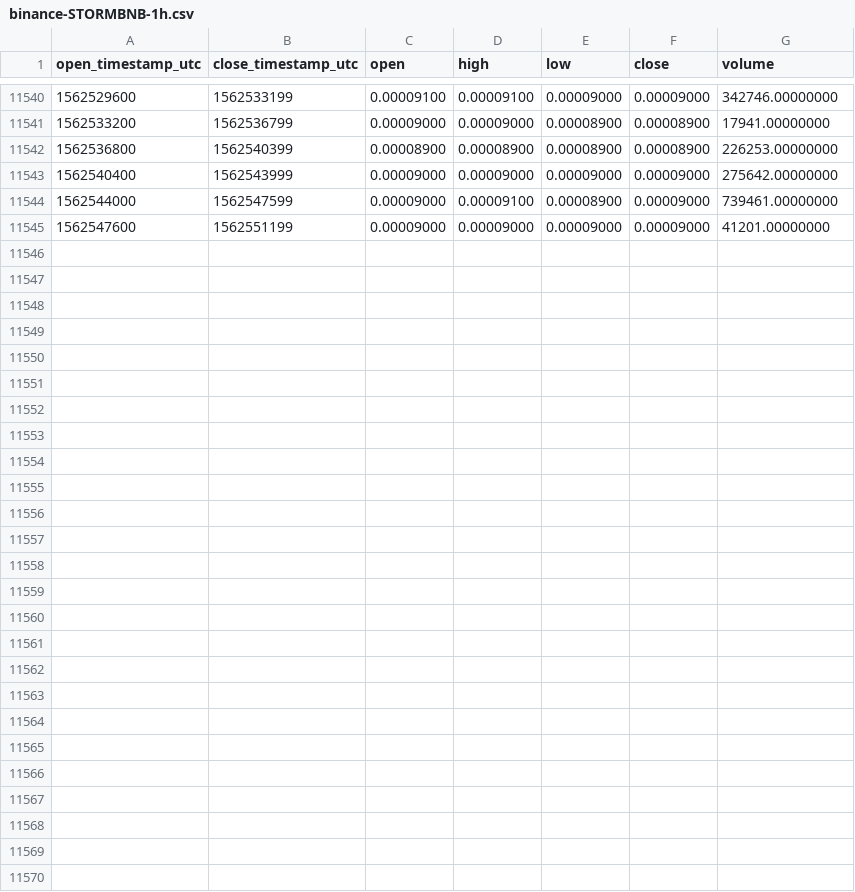
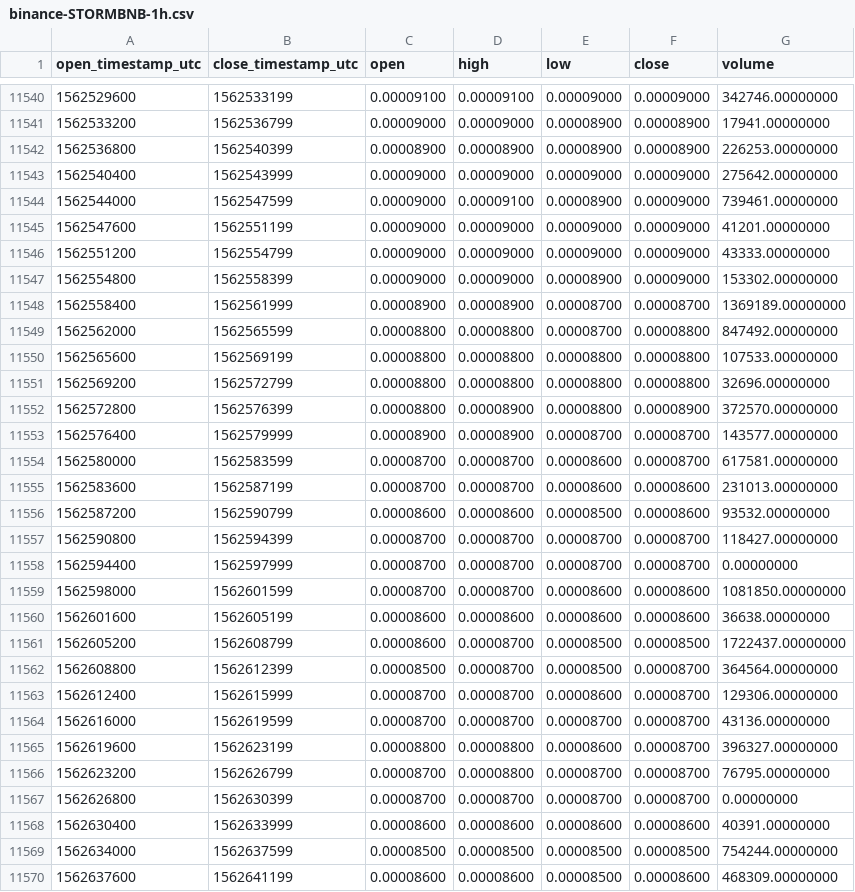
Before and after one commit to cryptobigbro/binance-STORMBNB, a CSV file: binance-STORMBNB-1h.csv, drawn as a sheet; only a part is shown, gaps mark what is left out.

Commit message:
Update OHLCV data.

```diff
--- a/binance-STORMBNB-1h.csv
+++ b/binance-STORMBNB-1h.csv
@@ -11545 +11545,26 @@ open_timestamp_utc,close_timestamp_utc,open,high,low,close,volume
 1562547600,1562551199,0.00009000,0.00009000,0.00009000,0.00009000,41201.00000000
+1562551200,1562554799,0.00009000,0.00009000,0.00009000,0.00009000,43333.00000000
+1562554800,1562558399,0.00009000,0.00009000,0.00008900,0.00009000,153302.00000000
+1562558400,1562561999,0.00008900,0.00008900,0.00008700,0.00008700,1369189.00000000
+1562562000,1562565599,0.00008800,0.00008800,0.00008700,0.00008800,847492.00000000
+1562565600,1562569199,0.00008800,0.00008800,0.00008800,0.00008800,107533.00000000
+1562569200,1562572799,0.00008800,0.00008800,0.00008800,0.00008800,32696.00000000
+1562572800,1562576399,0.00008800,0.00008900,0.00008800,0.00008900,372570.00000000
+1562576400,1562579999,0.00008900,0.00008900,0.00008700,0.00008700,143577.00000000
+1562580000,1562583599,0.00008700,0.00008700,0.00008600,0.00008700,617581.00000000
+1562583600,1562587199,0.00008700,0.00008700,0.00008600,0.00008600,231013.00000000
+1562587200,1562590799,0.00008600,0.00008600,0.00008500,0.00008600,93532.00000000
+1562590800,1562594399,0.00008700,0.00008700,0.00008700,0.00008700,118427.00000000
+1562594400,1562597999,0.00008700,0.00008700,0.00008700,0.00008700,0.00000000
+1562598000,1562601599,0.00008700,0.00008700,0.00008600,0.00008600,1081850.00000000
+1562601600,1562605199,0.00008600,0.00008600,0.00008600,0.00008600,36638.00000000
+1562605200,1562608799,0.00008600,0.00008700,0.00008500,0.00008500,1722437.00000000
+1562608800,1562612399,0.00008500,0.00008700,0.00008500,0.00008700,364564.00000000
+1562612400,1562615999,0.00008700,0.00008700,0.00008600,0.00008700,129306.00000000
+1562616000,1562619599,0.00008700,0.00008700,0.00008700,0.00008700,43136.00000000
+1562619600,1562623199,0.00008800,0.00008800,0.00008600,0.00008700,396327.00000000
+1562623200,1562626799,0.00008700,0.00008800,0.00008700,0.00008700,76795.00000000
+1562626800,1562630399,0.00008700,0.00008700,0.00008700,0.00008700,0.00000000
+1562630400,1562633999,0.00008600,0.00008600,0.00008600,0.00008600,40391.00000000
+1562634000,1562637599,0.00008500,0.00008500,0.00008500,0.00008500,754244.00000000
+1562637600,1562641199,0.00008600,0.00008600,0.00008500,0.00008600,468309.00000000
```
Also changed, not shown: binance-STORMBNB-1d.csv.
